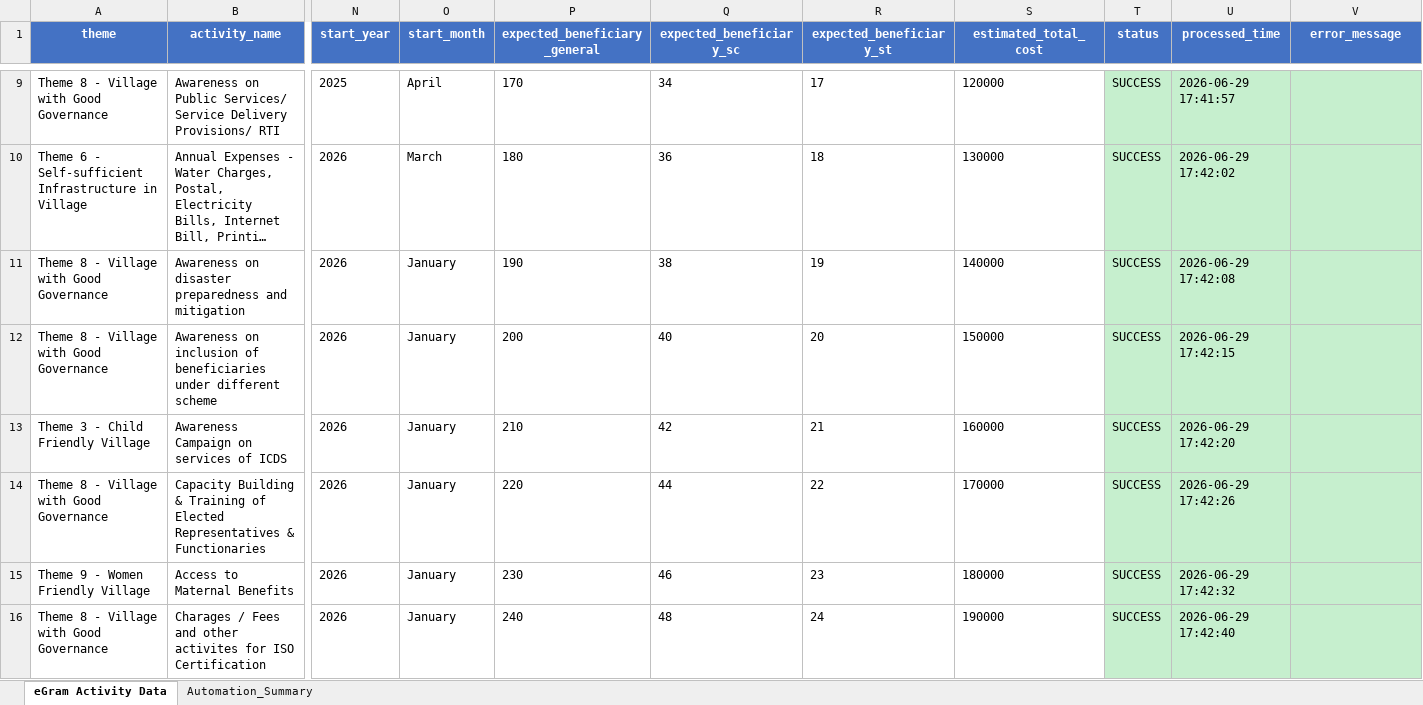
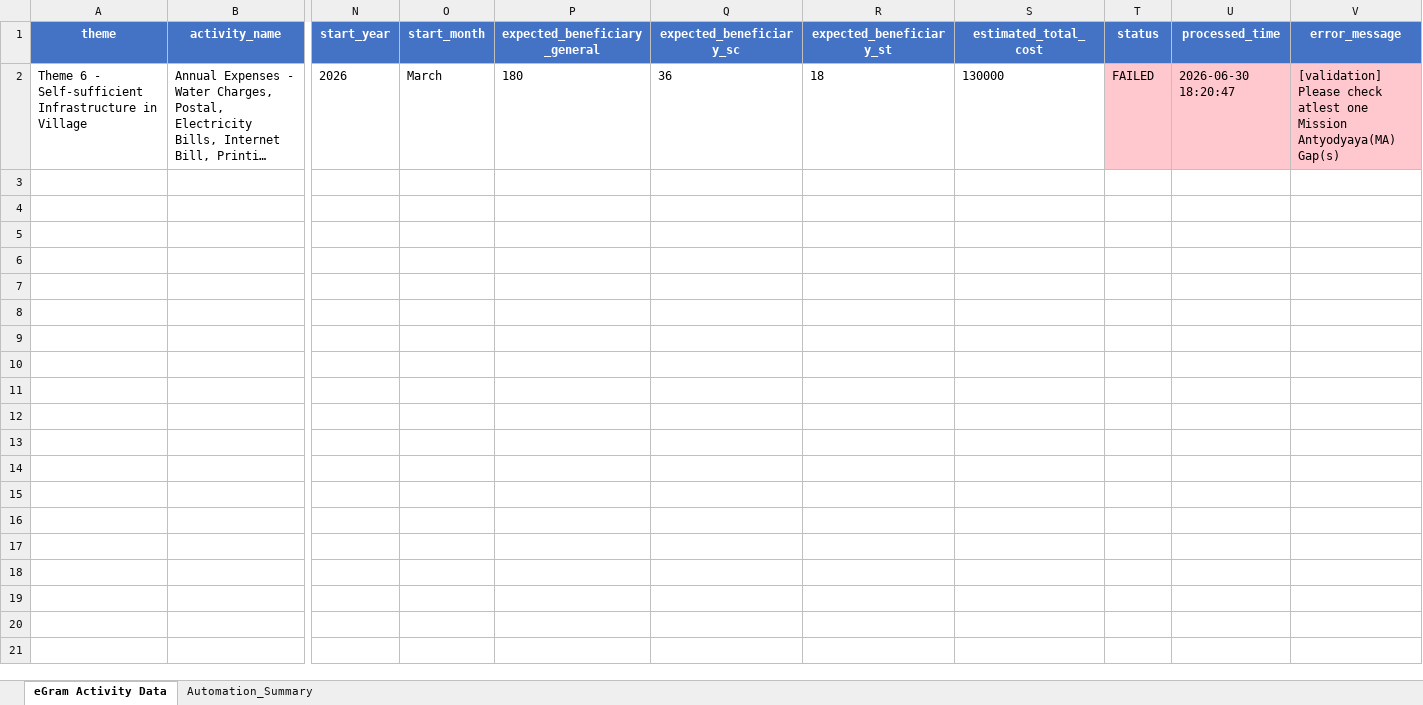
Before and after one commit to sohanlohar/egram-plan, an Excel workbook: data/output.xlsx, sheet eGram Activity Data, drawn as a sheet; only a part is shown, gaps mark what is left out; long unchanged cells end in …; values as stored, in another font and other column widths than the file's, no borders; removed rows and columns are numbered as before the commit, all else as after; rows hold the shown columns only; the diff covers the shown part only; the diff names each change by its address in the sheet, - before the commit and + after, or states it on an @@ line.

```diff
--- a/data/output.xlsx (sheet eGram Activity Data)
+++ b/data/output.xlsx (sheet eGram Activity Data)
-row 9: Theme 8 - Village with Good Governance | Awareness on Public Services/ Service Delivery Provisions/ RTI | 2025 | April | 170 | 34 | 17 | 120000 | SUCCESS | 2026-06-29 17:41:57
-T2 (status): SUCCESS
+T2 (status): FAILED
-T2:V2 fill: #C6EFCE
+T2:V2 fill: #FFC7CE
-U2 (processed_time): 2026-06-29 17:42:02
+U2 (processed_time): 2026-06-30 18:20:47
-V2 (error_message): (empty)
+V2 (error_message): [validation] Please check atlest one Mission Antyodyaya(MA) Gap(s)
-row 11: Theme 8 - Village with Good Governance | Awareness on disaster preparedness and mitigation | 2026 | January | 190 | 38 | 19 | 140000 | SUCCESS | 2026-06-29 17:42:08
-row 12: Theme 8 - Village with Good Governance | Awareness on inclusion of beneficiaries under different scheme | 2026 | January | 200 | 40 | 20 | 150000 | SUCCESS | 2026-06-29 17:42:15
-row 13: Theme 3 - Child Friendly Village | Awareness Campaign on services of ICDS | 2026 | January | 210 | 42 | 21 | 160000 | SUCCESS | 2026-06-29 17:42:20
-row 14: Theme 8 - Village with Good Governance | Capacity Building & Training of Elected Representatives & Functionaries | 2026 | January | 220 | 44 | 22 | 170000 | SUCCESS | 2026-06-29 17:42:26
-row 15: Theme 9 - Women Friendly Village | Access to Maternal Benefits | 2026 | January | 230 | 46 | 23 | 180000 | SUCCESS | 2026-06-29 17:42:32
-row 16: Theme 8 - Village with Good Governance | Charages / Fees and other activites for ISO Certification | 2026 | January | 240 | 48 | 24 | 190000 | SUCCESS | 2026-06-29 17:42:40
```
Also changed, not shown: 7 removed rows elsewhere in this sheet, sheet Automation_Summary, 5 other files.
